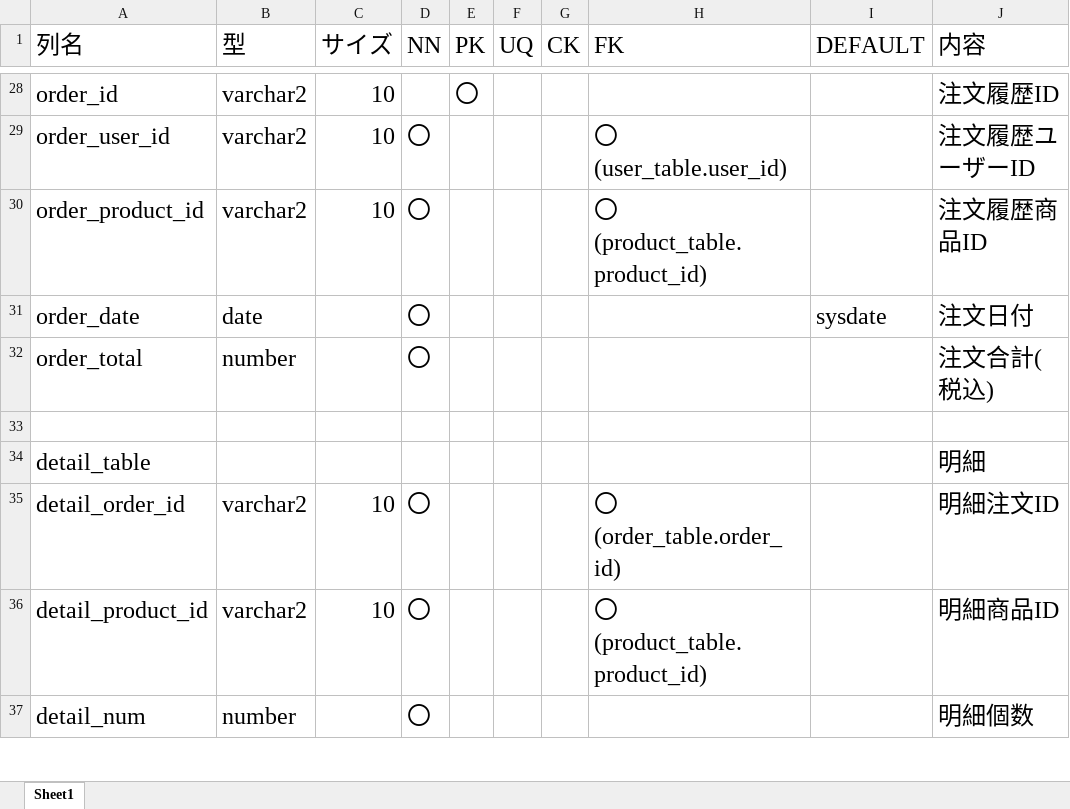
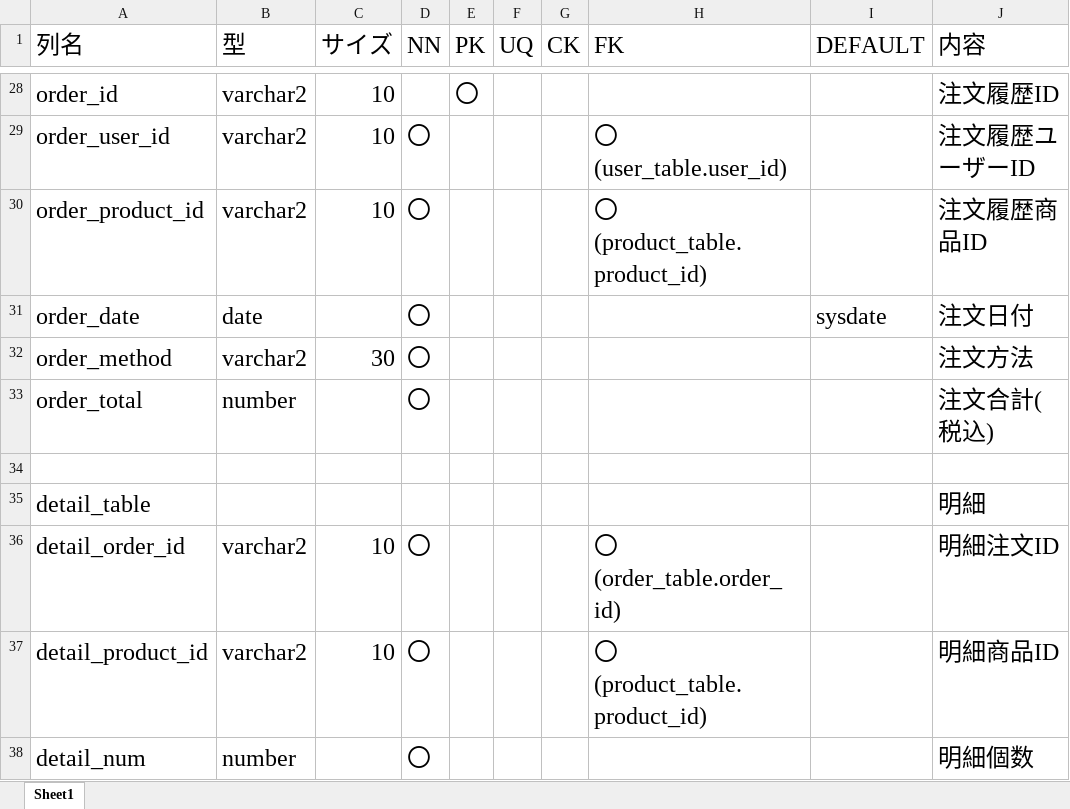
Before and after one commit to shotakondo/newera, an Excel workbook: DB.xlsx, sheet Sheet1, drawn as a sheet; only a part is shown, gaps mark what is left out; values as stored, in another font and other column widths than the file's, no borders; the diff names each change by its address in the sheet, - before the commit and + after, or states it on an @@ line.

Commit message:
0227

```diff
--- a/DB.xlsx (sheet Sheet1)
+++ b/DB.xlsx (sheet Sheet1)
+row 32: order_method | varchar2 | 30 | 〇 |  |  |  |  |  | 注文方法
```
